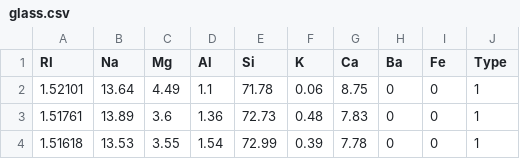
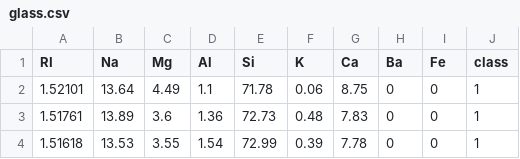
Before and after one commit to gupta-526/cse-datamining, a CSV file: final-proj-gupta526-nwana1-ncasey/Dataset/glass.csv, drawn as a sheet; only a part is shown.

```diff
--- a/final-proj-gupta526-nwana1-ncasey/Dataset/glass.csv
+++ b/final-proj-gupta526-nwana1-ncasey/Dataset/glass.csv
@@ -1,2 +1,2 @@
-RI,Na,Mg,Al,Si,K,Ca,Ba,Fe,Type
+RI,Na,Mg,Al,Si,K,Ca,Ba,Fe,class
 1.52101,13.64,4.49,1.1,71.78,0.06,8.75,0,0,1
```
Also changed, not shown: final-proj-gupta526-nwana1-ncasey/Dataset/breast_cancer.csv, 1 other file.
